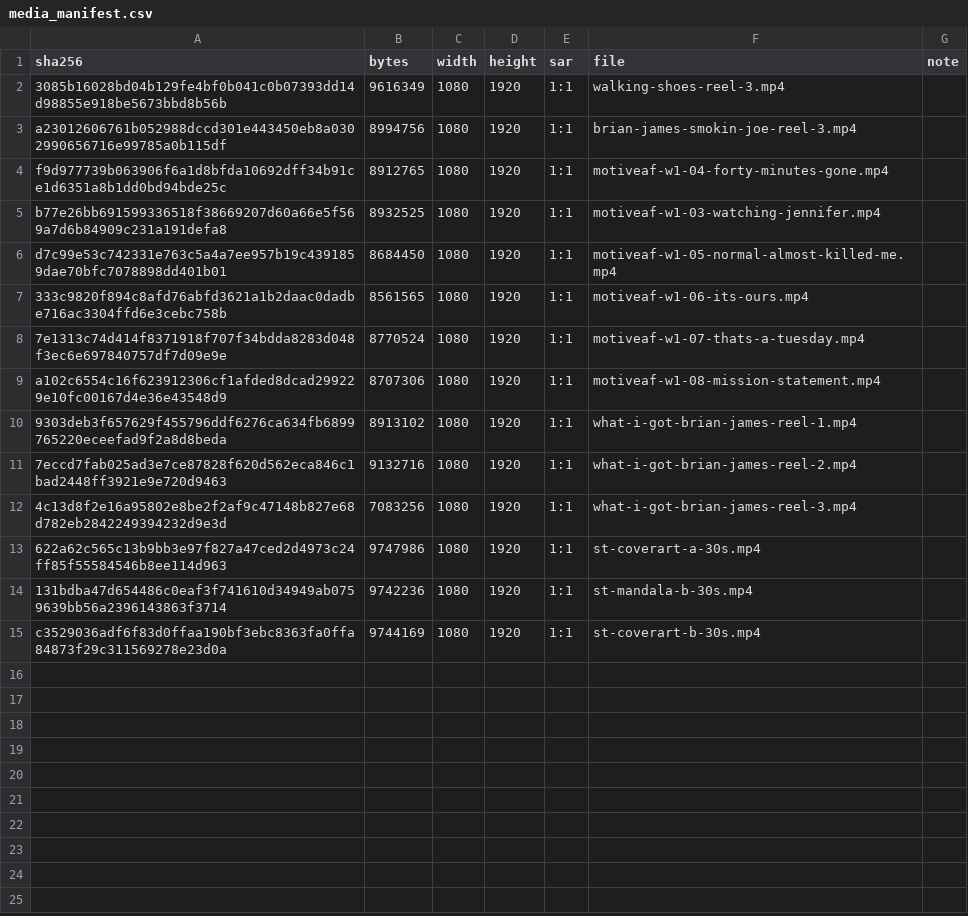
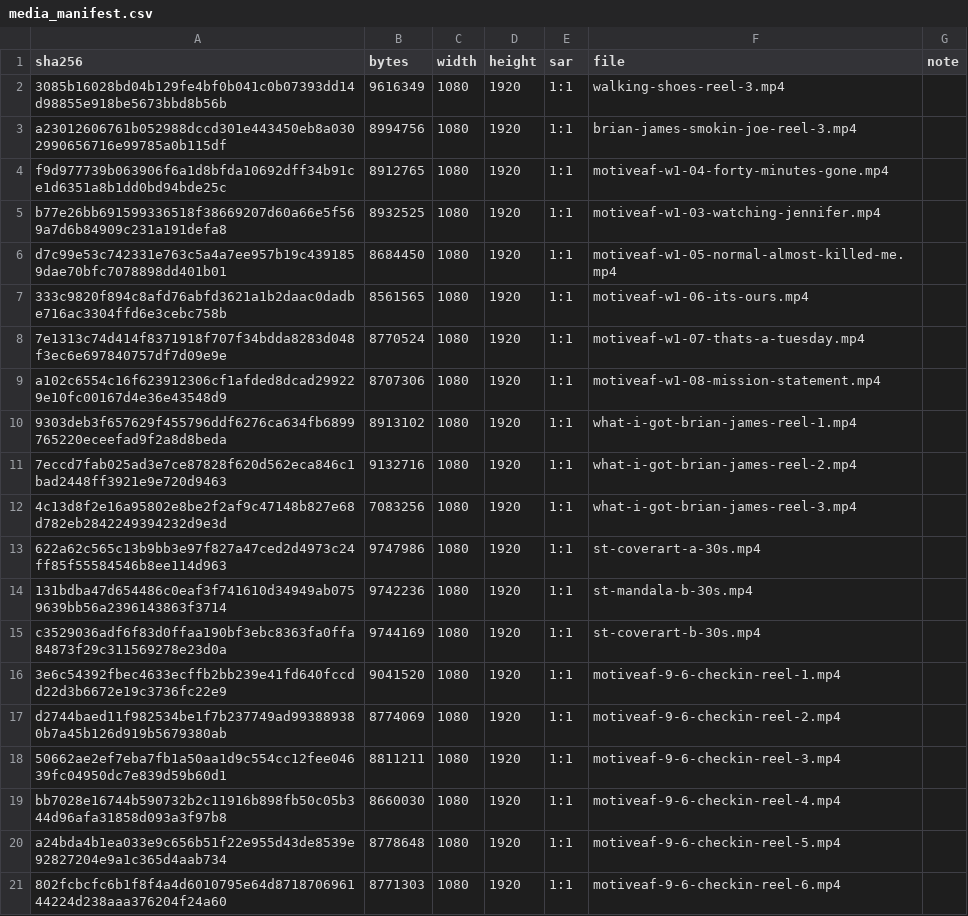
Before and after one commit to dredfearn74-star/dwr-music-bot, a CSV file: media_manifest.csv, drawn as a sheet.

Commit message:
Add files via upload

```diff
--- a/media_manifest.csv
+++ b/media_manifest.csv
@@ -15 +15,7 @@ a102c6554c16f623912306cf1afded8dcad299229e10fc00167d4e36e43548d9,8707306,1080,19
 c3529036adf6f83d0ffaa190bf3ebc8363fa0ffa84873f29c311569278e23d0a,9744169,1080,1920,1:1,st-coverart-b-30s.mp4,
+3e6c54392fbec4633ecffb2bb239e41fd640fccdd22d3b6672e19c3736fc22e9,9041520,1080,1920,1:1,motiveaf-9-6-checkin-reel-1.mp4,
+d2744baed11f982534be1f7b237749ad993889380b7a45b126d919b5679380ab,8774069,1080,1920,1:1,motiveaf-9-6-checkin-reel-2.mp4,
+50662ae2ef7eba7fb1a50aa1d9c554cc12fee04639fc04950dc7e839d59b60d1,8811211,1080,1920,1:1,motiveaf-9-6-checkin-reel-3.mp4,
+bb7028e16744b590732b2c11916b898fb50c05b344d96afa31858d093a3f97b8,8660030,1080,1920,1:1,motiveaf-9-6-checkin-reel-4.mp4,
+a24bda4b1ea033e9c656b51f22e955d43de8539e92827204e9a1c365d4aab734,8778648,1080,1920,1:1,motiveaf-9-6-checkin-reel-5.mp4,
+802fcbcfc6b1f8f4a4d6010795e64d871870696144224d238aaa376204f24a60,8771303,1080,1920,1:1,motiveaf-9-6-checkin-reel-6.mp4,
```
